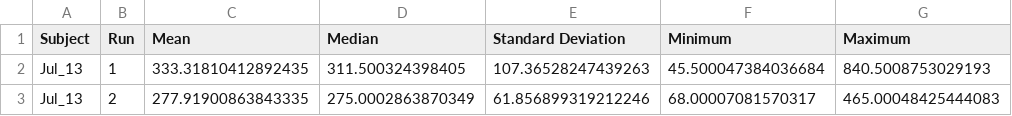
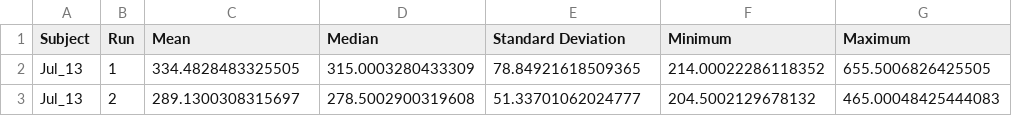
Before and after one commit to SimpingOjou/ConflictAnalysis, a CSV file: Export/single_run_features.csv, drawn as a sheet.

```diff
--- a/Export/single_run_features.csv
+++ b/Export/single_run_features.csv
@@ -1,3 +1,3 @@
 Subject,Run,Mean,Median,Standard Deviation,Minimum,Maximum
-Jul_13,1,333.31810412892435,311.500324398405,107.36528247439263,45.500047384036684,840.5008753029193
-Jul_13,2,277.91900863843335,275.0002863870349,61.856899319212246,68.00007081570317,465.00048425444083
+Jul_13,1,334.4828483325505,315.0003280433309,78.84921618509365,214.00022286118352,655.5006826425505
+Jul_13,2,289.1300308315697,278.5002900319608,51.33701062024777,204.5002129678132,465.00048425444083
```
Also changed, not shown: Export/overall_features_by_type.csv, Export/single_run_features_by_type.csv, 5 other files.
